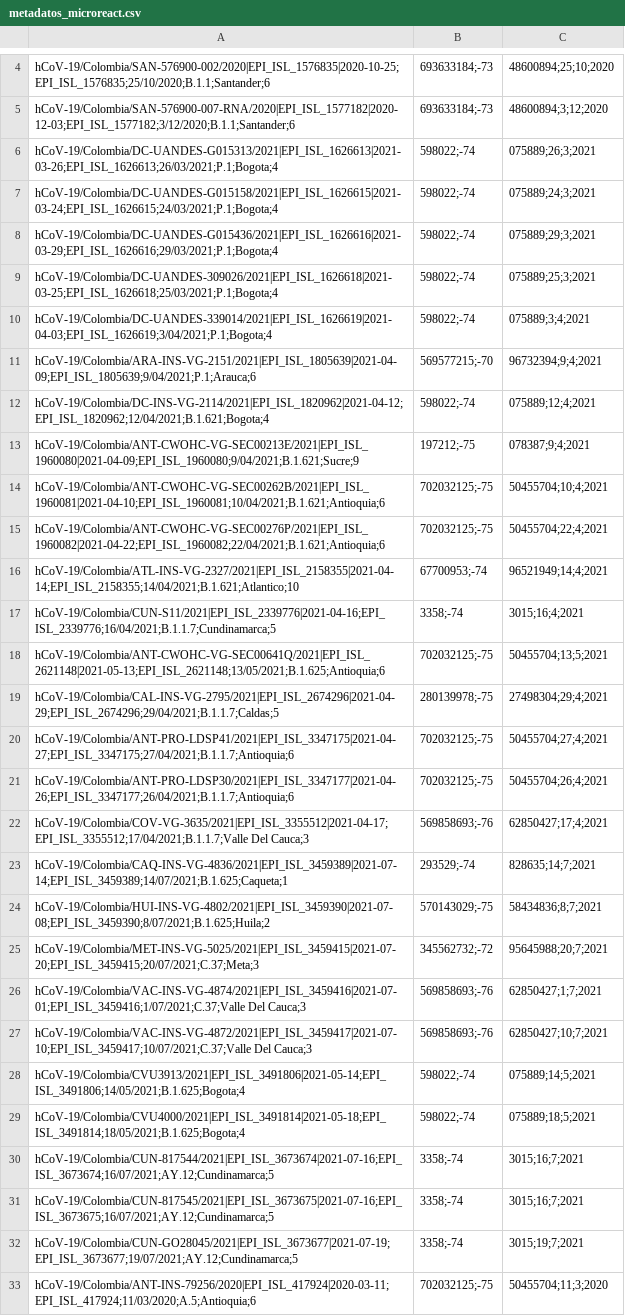
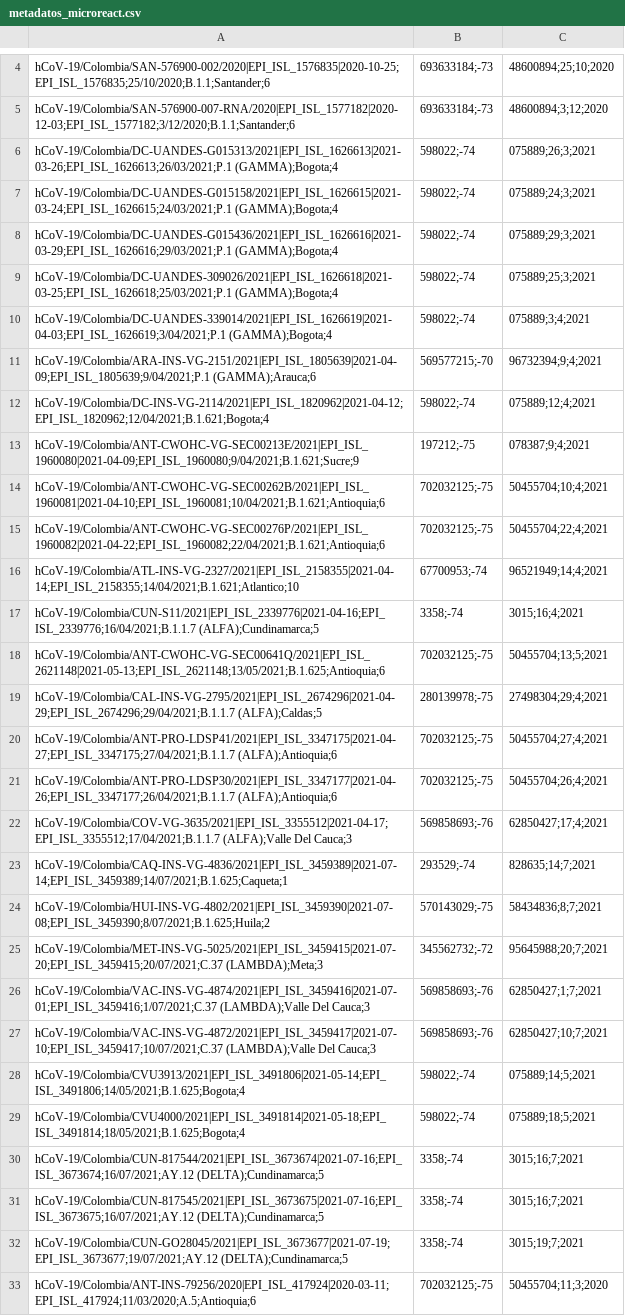
Before and after one commit to genomica-ins21/Taller-Virtual-Analisis-Bioinformatico-de-SARS-CoV-2, a CSV file: Tutorial 6. Análisis filogenético/metadatos_microreact.csv, drawn as a sheet; only a part is shown, gaps mark what is left out; the diff names each change by its address in the sheet, - before the commit and + after, or states it on an @@ line.

Commit message:
Add files via upload

```diff
--- a/Tutorial 6. Análisis filogenético/metadatos_microreact.csv
+++ b/Tutorial 6. Análisis filogenético/metadatos_microreact.csv
-A6: hCoV-19/Colombia/DC-UANDES-G015313/2021|EPI_ISL_1626613|2021-03-26;EPI_ISL_1626613;26/03/2021;P.1;Bogota;4
+A6: hCoV-19/Colombia/DC-UANDES-G015313/2021|EPI_ISL_1626613|2021-03-26;EPI_ISL_1626613;26/03/2021;P.1 (GAMMA);Bogota;4
-A7: hCoV-19/Colombia/DC-UANDES-G015158/2021|EPI_ISL_1626615|2021-03-24;EPI_ISL_1626615;24/03/2021;P.1;Bogota;4
+A7: hCoV-19/Colombia/DC-UANDES-G015158/2021|EPI_ISL_1626615|2021-03-24;EPI_ISL_1626615;24/03/2021;P.1 (GAMMA);Bogota;4
-A8: hCoV-19/Colombia/DC-UANDES-G015436/2021|EPI_ISL_1626616|2021-03-29;EPI_ISL_1626616;29/03/2021;P.1;Bogota;4
+A8: hCoV-19/Colombia/DC-UANDES-G015436/2021|EPI_ISL_1626616|2021-03-29;EPI_ISL_1626616;29/03/2021;P.1 (GAMMA);Bogota;4
-A9: hCoV-19/Colombia/DC-UANDES-309026/2021|EPI_ISL_1626618|2021-03-25;EPI_ISL_1626618;25/03/2021;P.1;Bogota;4
+A9: hCoV-19/Colombia/DC-UANDES-309026/2021|EPI_ISL_1626618|2021-03-25;EPI_ISL_1626618;25/03/2021;P.1 (GAMMA);Bogota;4
-A10: hCoV-19/Colombia/DC-UANDES-339014/2021|EPI_ISL_1626619|2021-04-03;EPI_ISL_1626619;3/04/2021;P.1;Bogota;4
+A10: hCoV-19/Colombia/DC-UANDES-339014/2021|EPI_ISL_1626619|2021-04-03;EPI_ISL_1626619;3/04/2021;P.1 (GAMMA);Bogota;4
-A11: hCoV-19/Colombia/ARA-INS-VG-2151/2021|EPI_ISL_1805639|2021-04-09;EPI_ISL_1805639;9/04/2021;P.1;Arauca;6
+A11: hCoV-19/Colombia/ARA-INS-VG-2151/2021|EPI_ISL_1805639|2021-04-09;EPI_ISL_1805639;9/04/2021;P.1 (GAMMA);Arauca;6
-A17: hCoV-19/Colombia/CUN-S11/2021|EPI_ISL_2339776|2021-04-16;EPI_ISL_2339776;16/04/2021;B.1.1.7;Cundinamarca;5
+A17: hCoV-19/Colombia/CUN-S11/2021|EPI_ISL_2339776|2021-04-16;EPI_ISL_2339776;16/04/2021;B.1.1.7 (ALFA);Cundinamarca;5
-A19: hCoV-19/Colombia/CAL-INS-VG-2795/2021|EPI_ISL_2674296|2021-04-29;EPI_ISL_2674296;29/04/2021;B.1.1.7;Caldas;5
+A19: hCoV-19/Colombia/CAL-INS-VG-2795/2021|EPI_ISL_2674296|2021-04-29;EPI_ISL_2674296;29/04/2021;B.1.1.7 (ALFA);Caldas;5
-A20: hCoV-19/Colombia/ANT-PRO-LDSP41/2021|EPI_ISL_3347175|2021-04-27;EPI_ISL_3347175;27/04/2021;B.1.1.7;Antioquia;6
+A20: hCoV-19/Colombia/ANT-PRO-LDSP41/2021|EPI_ISL_3347175|2021-04-27;EPI_ISL_3347175;27/04/2021;B.1.1.7 (ALFA);Antioquia;6
-A21: hCoV-19/Colombia/ANT-PRO-LDSP30/2021|EPI_ISL_3347177|2021-04-26;EPI_ISL_3347177;26/04/2021;B.1.1.7;Antioquia;6
+A21: hCoV-19/Colombia/ANT-PRO-LDSP30/2021|EPI_ISL_3347177|2021-04-26;EPI_ISL_3347177;26/04/2021;B.1.1.7 (ALFA);Antioquia;6
-A22: hCoV-19/Colombia/COV-VG-3635/2021|EPI_ISL_3355512|2021-04-17;EPI_ISL_3355512;17/04/2021;B.1.1.7;Valle Del Cauca;3
+A22: hCoV-19/Colombia/COV-VG-3635/2021|EPI_ISL_3355512|2021-04-17;EPI_ISL_3355512;17/04/2021;B.1.1.7 (ALFA);Valle Del Cauca;3
-A25: hCoV-19/Colombia/MET-INS-VG-5025/2021|EPI_ISL_3459415|2021-07-20;EPI_ISL_3459415;20/07/2021;C.37;Meta;3
+A25: hCoV-19/Colombia/MET-INS-VG-5025/2021|EPI_ISL_3459415|2021-07-20;EPI_ISL_3459415;20/07/2021;C.37 (LAMBDA);Meta;3
-A26: hCoV-19/Colombia/VAC-INS-VG-4874/2021|EPI_ISL_3459416|2021-07-01;EPI_ISL_3459416;1/07/2021;C.37;Valle Del Cauca;3
+A26: hCoV-19/Colombia/VAC-INS-VG-4874/2021|EPI_ISL_3459416|2021-07-01;EPI_ISL_3459416;1/07/2021;C.37 (LAMBDA);Valle Del Cauca;3
-A27: hCoV-19/Colombia/VAC-INS-VG-4872/2021|EPI_ISL_3459417|2021-07-10;EPI_ISL_3459417;10/07/2021;C.37;Valle Del Cauca;3
+A27: hCoV-19/Colombia/VAC-INS-VG-4872/2021|EPI_ISL_3459417|2021-07-10;EPI_ISL_3459417;10/07/2021;C.37 (LAMBDA);Valle Del Cauca;3
-A30: hCoV-19/Colombia/CUN-817544/2021|EPI_ISL_3673674|2021-07-16;EPI_ISL_3673674;16/07/2021;AY.12;Cundinamarca;5
+A30: hCoV-19/Colombia/CUN-817544/2021|EPI_ISL_3673674|2021-07-16;EPI_ISL_3673674;16/07/2021;AY.12 (DELTA);Cundinamarca;5
-A31: hCoV-19/Colombia/CUN-817545/2021|EPI_ISL_3673675|2021-07-16;EPI_ISL_3673675;16/07/2021;AY.12;Cundinamarca;5
+A31: hCoV-19/Colombia/CUN-817545/2021|EPI_ISL_3673675|2021-07-16;EPI_ISL_3673675;16/07/2021;AY.12 (DELTA);Cundinamarca;5
-A32: hCoV-19/Colombia/CUN-GO28045/2021|EPI_ISL_3673677|2021-07-19;EPI_ISL_3673677;19/07/2021;AY.12;Cundinamarca;5
+A32: hCoV-19/Colombia/CUN-GO28045/2021|EPI_ISL_3673677|2021-07-19;EPI_ISL_3673677;19/07/2021;AY.12 (DELTA);Cundinamarca;5
```
